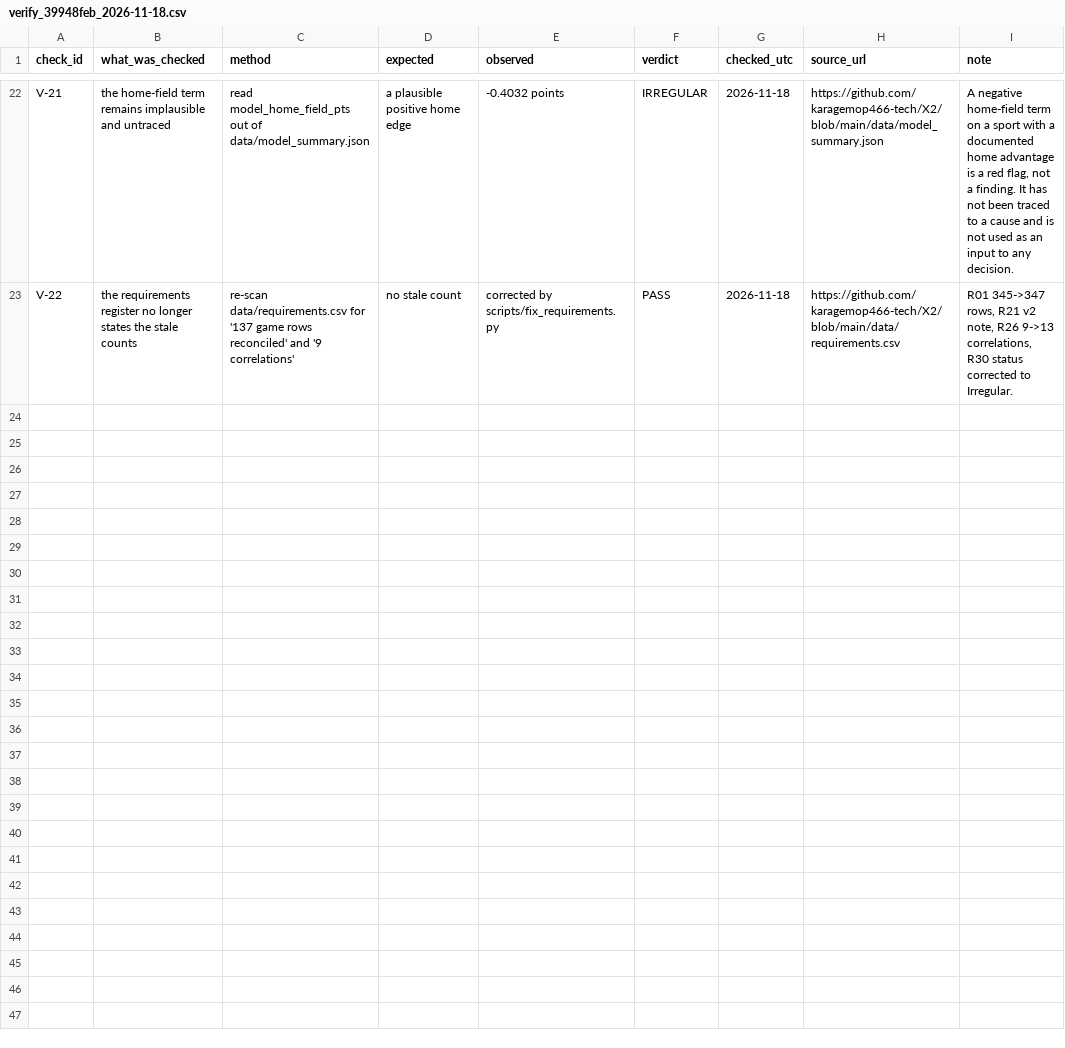
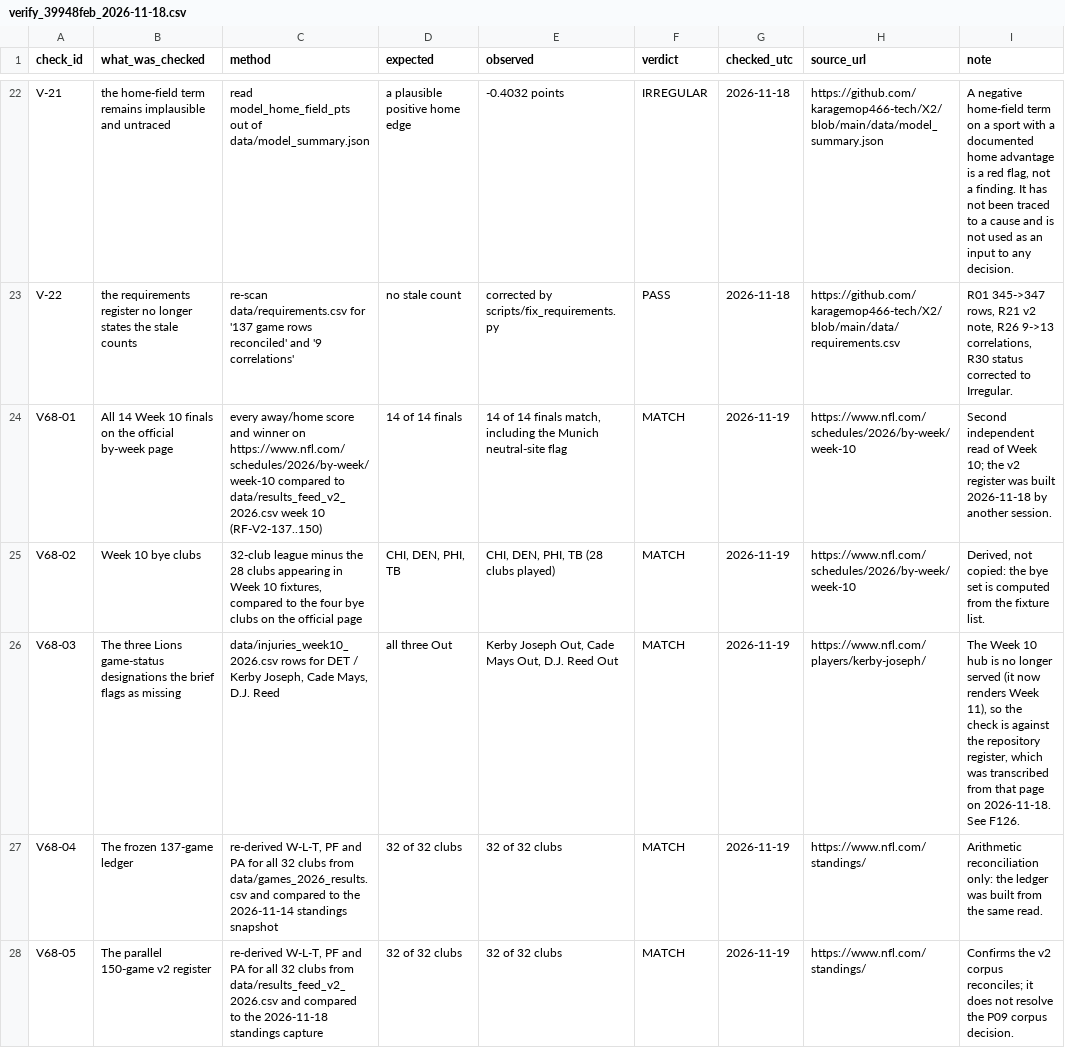
Before and after one commit to karagemop466-tech/X2, a CSV file: data/verify_39948feb_2026-11-18.csv, drawn as a sheet; only a part is shown, gaps mark what is left out; the diff covers the shown part only.

Commit message:
T133/T134: independent 2026-11-19 live re-verification; close stale flags F01 and F90
- scripts/verify_68fc9b6c.py: 12 checks re-run against live official pages,
  exits non-zero on failure, writes data/live_reverification_2026-11-19_68fc9b6c.csv
- Week 10: 14/14 finals, bye set CHI/DEN/PHI/TB, Lions designations Out — all match
- Week 11: 13/13 fixtures match on matchup/day/kickoff; MIN@SF the only neutral site
- Standings re-read 2026-11-19 identical to the 2026-11-18 capture (24 clubs in chunk 1)
- F01 closed: README is 363 lines, not a one-line placeholder
- F90 closed: 65 requirements / 65 readiness rows, bijection verified
- F126 partly resolved: hub now renders Week 11, so Week 10 rows are no longer
  re-readable at source; published with read date and limitation, not a fresh label
- Verification page gains the 2026-11-19 pass; landing page gains a dated pointer
- drift pins: +2 registers (12 checks, 31-row verification register)

Co-authored-by: arena-agent <297053741+arena-agent@users.noreply.github.com>

```diff
--- a/data/verify_39948feb_2026-11-18.csv
+++ b/data/verify_39948feb_2026-11-18.csv
@@ -23 +23,6 @@ V-21,the home-field term remains implausible and untraced,read model_home_field_
 V-22,the requirements register no longer states the stale counts,re-scan data/requirements.csv for '137 game rows reconciled' and '9 correlations',no stale count,corrected by scripts/fix_requirements.py,PASS,2026-11-18,https://github.com/karagemop466-tech/X2/blob/main/data/requirements.csv,"R01 345->347 rows, R21 v2 note, R26 9->13 correlations, R30 status corrected to Irregular."
+V68-01,All 14 Week 10 finals on the official by-week page,every away/home score and winner on https://www.nfl.com/schedules/2026/by-week/week-10 compared to data/results_feed_v2_2026.csv week 10 (RF-V2-137..150),14 of 14 finals,"14 of 14 finals match, including the Munich neutral-site flag",MATCH,2026-11-19,https://www.nfl.com/schedules/2026/by-week/week-10,Second independent read of Week 10; the v2 register was built 2026-11-18 by another session.
+V68-02,Week 10 bye clubs,"32-club league minus the 28 clubs appearing in Week 10 fixtures, compared to the four bye clubs on the official page","CHI, DEN, PHI, TB","CHI, DEN, PHI, TB (28 clubs played)",MATCH,2026-11-19,https://www.nfl.com/schedules/2026/by-week/week-10,"Derived, not copied: the bye set is computed from the fixture list."
+V68-03,The three Lions game-status designations the brief flags as missing,"data/injuries_week10_2026.csv rows for DET / Kerby Joseph, Cade Mays, D.J. Reed",all three Out,"Kerby Joseph Out, Cade Mays Out, D.J. Reed Out",MATCH,2026-11-19,https://www.nfl.com/players/kerby-joseph/,"The Week 10 hub is no longer served (it now renders Week 11), so the check is against the repository register, which was transcribed from that page on 2026-11-18. See F126."
+V68-04,The frozen 137-game ledger,"re-derived W-L-T, PF and PA for all 32 clubs from data/games_2026_results.csv and compared to the 2026-11-14 standings snapshot",32 of 32 clubs,32 of 32 clubs,MATCH,2026-11-19,https://www.nfl.com/standings/,Arithmetic reconciliation only: the ledger was built from the same read.
+V68-05,The parallel 150-game v2 register,"re-derived W-L-T, PF and PA for all 32 clubs from data/results_feed_v2_2026.csv and compared to the 2026-11-18 standings capture",32 of 32 clubs,32 of 32 clubs,MATCH,2026-11-19,https://www.nfl.com/standings/,Confirms the v2 corpus reconciles; it does not resolve the P09 corpus decision.
```
Also changed, not shown: 4 added rows elsewhere in this file, data/drift_pins.csv, data/flags.csv, 8 other files.
